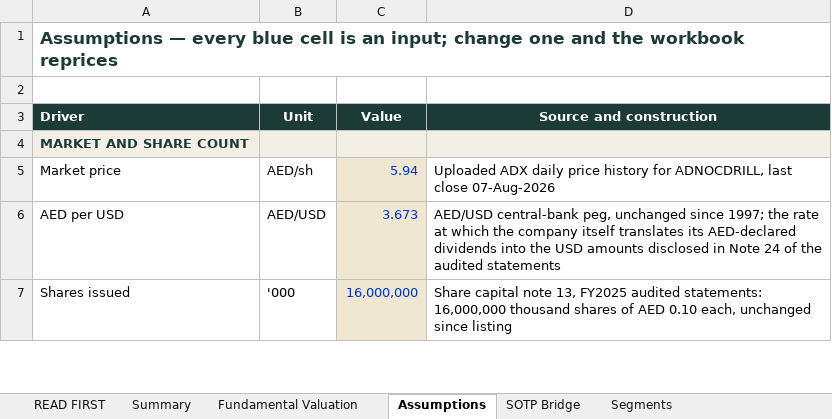
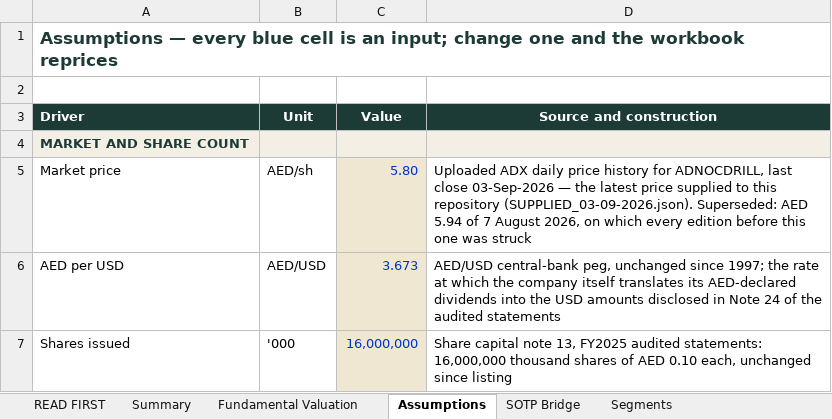
Before and after one commit to sherifomarsaleh/testahil, an Excel workbook: engine/adnocdrill_study/ADNOCDRILL_Valuation_Model_09082026.xlsx, sheet Assumptions, drawn as a sheet; only a part is shown; values as stored, in another font and other column widths than the file's, no borders; the diff names each change by its address in the sheet, - before the commit and + after, or states it on an @@ line.

```diff
--- a/engine/adnocdrill_study/ADNOCDRILL_Valuation_Model_09082026.xlsx (sheet Assumptions)
+++ b/engine/adnocdrill_study/ADNOCDRILL_Valuation_Model_09082026.xlsx (sheet Assumptions)
-C5 (Value): 5.94
+C5 (Value): 5.80
-D5 (Source and construction): …last close 07-Aug-2026
+D5 (Source and construction): …last close 03-Sep-2026 — the latest price supplied to this repository (SUPPLIED_03-09-2026.json). Superseded: AED 5.94 of 7 August 2026, on which every edition before this one was struck
```
Also changed, not shown: sheet Sensitivity, sheet Fundamental Valuation, 15 other files.
